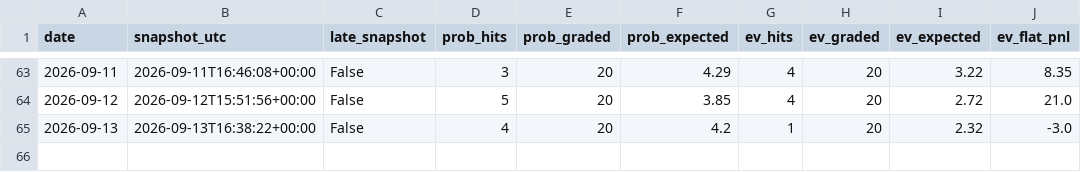
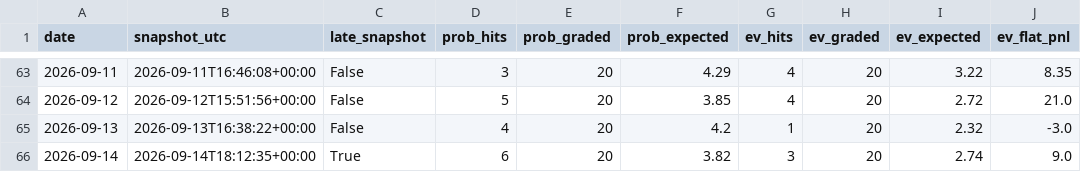
Before and after one commit to emf5278/Starter-jawn, a CSV file: results/log.csv, drawn as a sheet; only a part is shown, gaps mark what is left out; the diff names each change by its address in the sheet, - before the commit and + after, or states it on an @@ line.

```diff
--- a/results/log.csv
+++ b/results/log.csv
+row 66: 2026-09-14 | 2026-09-14T18:12:35+00:00 | True | 6 | 20 | 3.82 | 3 | 20 | 2.74 | 9.0
```
Also changed, not shown: 2 other files.
